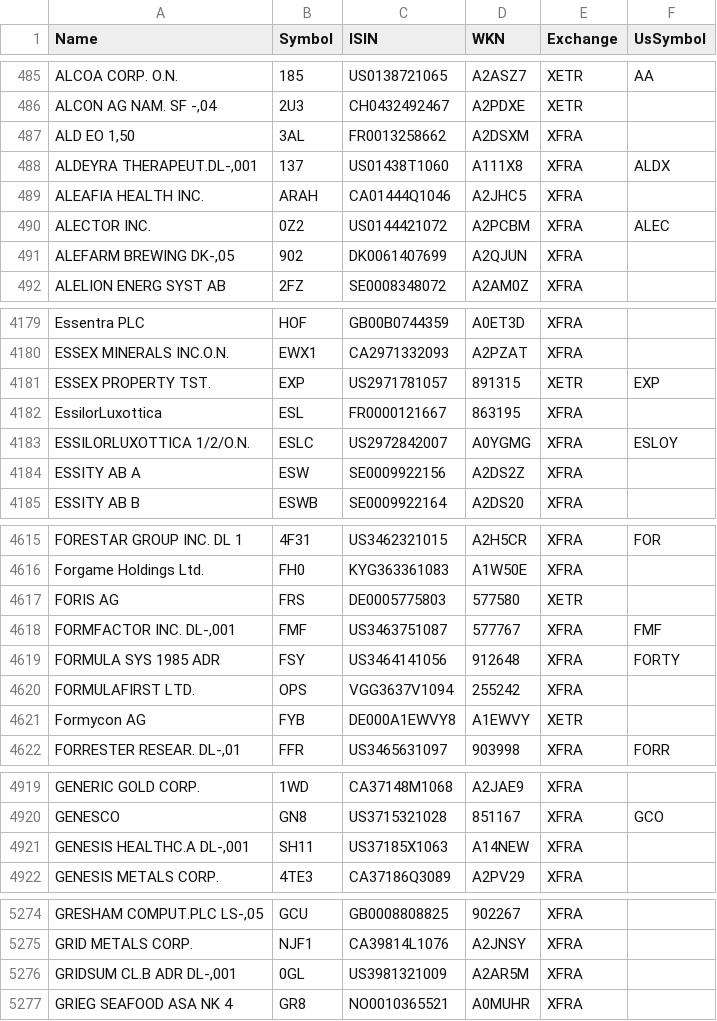
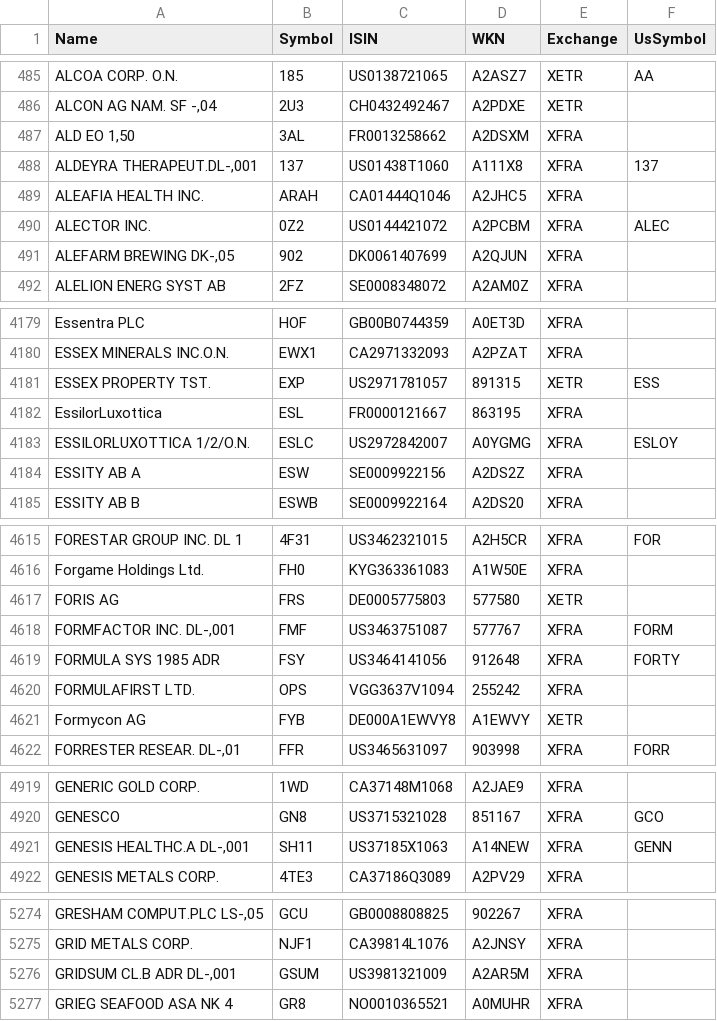
Before and after one commit to BenediktBertsch/German-Stock-Exchange, a CSV file: stock.csv, drawn as a sheet; only a part is shown, gaps mark what is left out; the diff covers the shown part only; the diff names each change by its address in the sheet, - before the commit and + after, or states it on an @@ line.

Commit message:
Updated data to 3/29/2021

```diff
--- a/stock.csv
+++ b/stock.csv
-F488 (UsSymbol): ALDX
+F488 (UsSymbol): 137
-F4181 (UsSymbol): EXP
+F4181 (UsSymbol): ESS
-F4618 (UsSymbol): FMF
+F4618 (UsSymbol): FORM
-F4921 (UsSymbol): (empty)
+F4921 (UsSymbol): GENN
-B5276 (Symbol): 0GL
+B5276 (Symbol): GSUM
```
Also changed, not shown: 2 edited cells elsewhere in this file, etf.csv.
